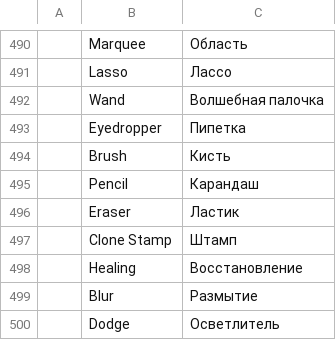
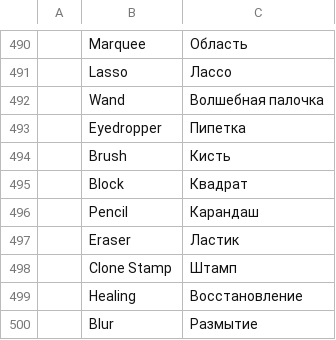
Before and after one commit to Elvis33LE/photocraft, a TSV file: crates/ui-egui/src/i18n/ru.tsv, drawn as a sheet; only a part is shown, gaps mark what is left out; the shorter side is filled out with more unchanged rows; the diff names each change by its address in the sheet, - before the commit and + after, or states it on an @@ line.

```diff
--- a/crates/ui-egui/src/i18n/ru.tsv
+++ b/crates/ui-egui/src/i18n/ru.tsv
+row 495:  | Block | Квадрат
```
Also changed, not shown: crates/ui-egui/src/i18n/el.tsv, crates/ui-egui/src/i18n/es.tsv, 20 other files.
